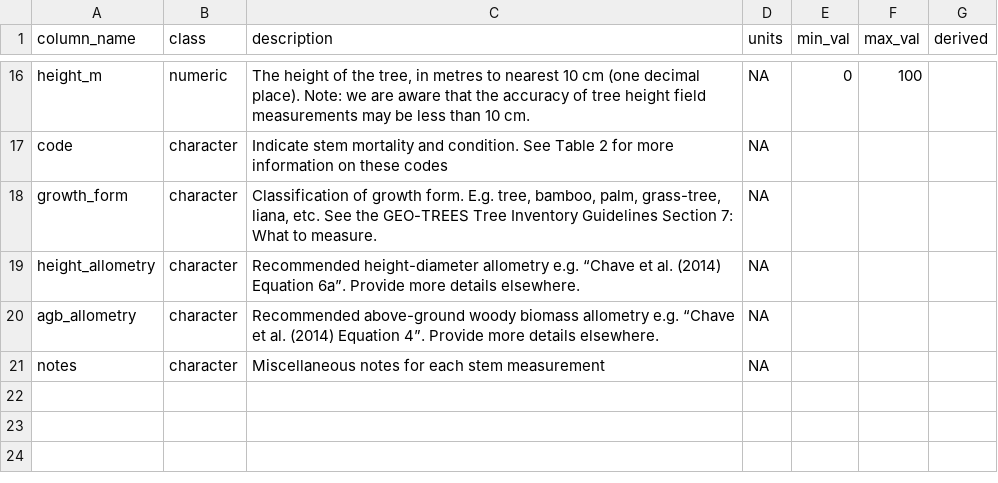
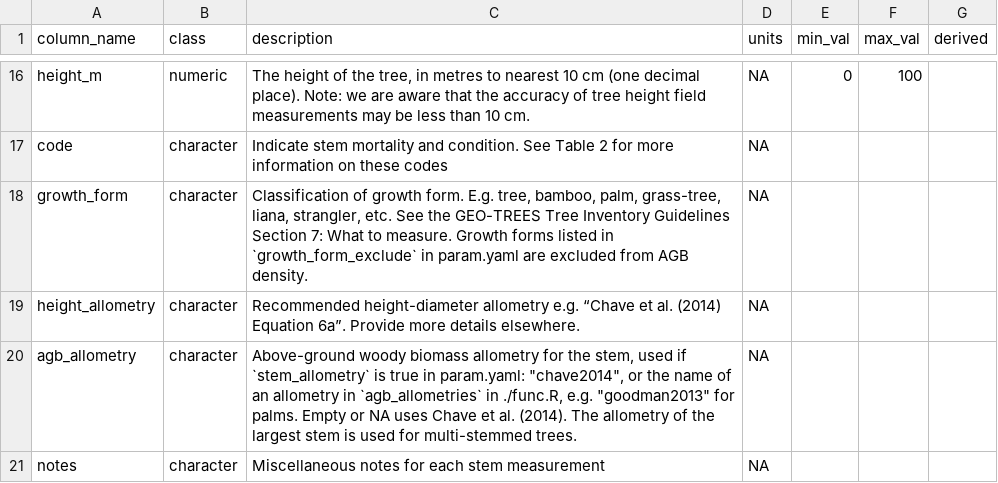
Before and after one commit to GEO-TREES/INV_processing, a CSV file: templates/stem_cols.csv, drawn as a sheet; only a part is shown, gaps mark what is left out.

```diff
--- a/templates/stem_cols.csv
+++ b/templates/stem_cols.csv
@@ -17,5 +17,5 @@ height_m,numeric,"The height of the tree, in metres to nearest 10 cm (one decima
 code,character,Indicate stem mortality and condition. See Table 2 for more information on these codes,NA,,,
-growth_form,character,"Classification of growth form. E.g. tree, bamboo, palm, grass-tree, liana, etc. See the GEO-TREES Tree Inventory Guidelines Section 7: What to measure.",NA,,,
+growth_form,character,"Classification of growth form. E.g. tree, bamboo, palm, grass-tree, liana, strangler, etc. See the GEO-TREES Tree Inventory Guidelines Section 7: What to measure. Growth forms listed in `growth_form_exclude` in param.yaml are excluded from AGB density.",NA,,,
 height_allometry,character,Recommended height-diameter allometry e.g. “Chave et al. (2014) Equation 6a”. Provide more details elsewhere.,NA,,,
-agb_allometry,character,Recommended above-ground woody biomass allometry e.g. “Chave et al. (2014) Equation 4”. Provide more details elsewhere.,NA,,,
+agb_allometry,character,"Above-ground woody biomass allometry for the stem, used if `stem_allometry` is true in param.yaml: ""chave2014"", or the name of an allometry in `agb_allometries` in ./func.R, e.g. ""goodman2013"" for palms. Empty or NA uses Chave et al. (2014). The allometry of the largest stem is used for multi-stemmed trees.",NA,,,
 notes,character,Miscellaneous notes for each stem measurement,NA,,,
```
Also changed, not shown: 18 other files.
